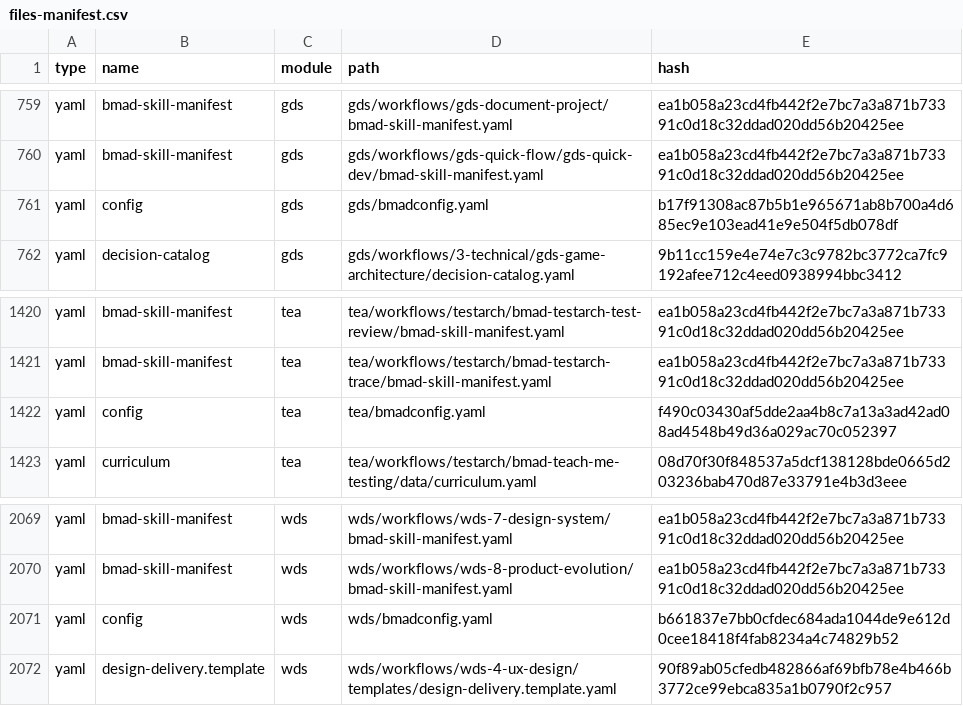
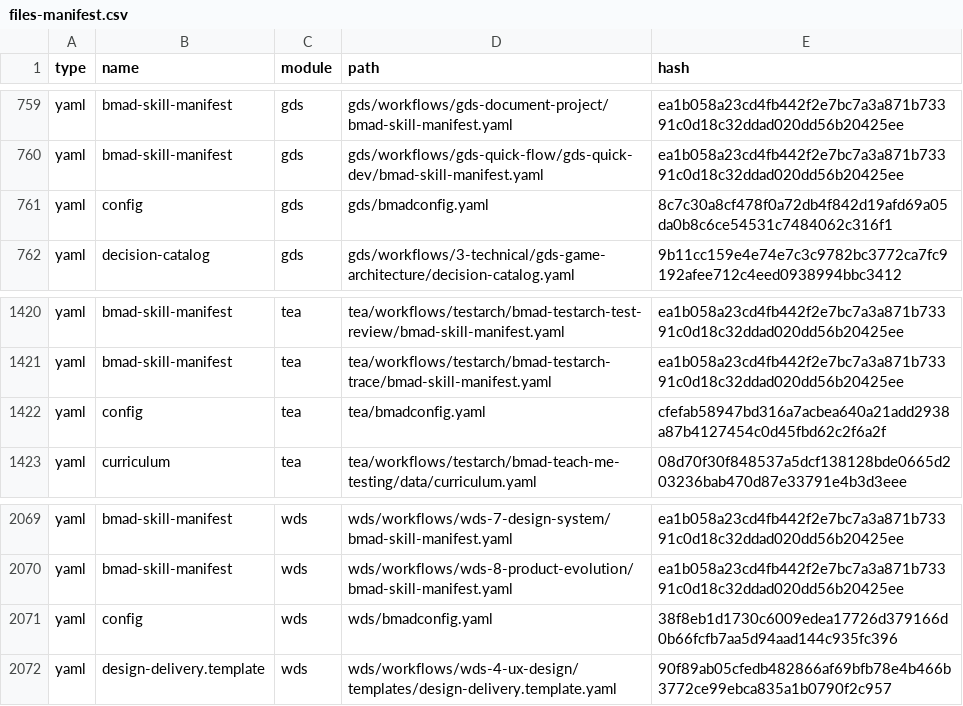
Before and after one commit to crisweber2600/Lens.Core.Src, a CSV file: _bmad/_config/files-manifest.csv, drawn as a sheet; only a part is shown, gaps mark what is left out; the diff covers the shown part only.

```diff
--- a/_bmad/_config/files-manifest.csv
+++ b/_bmad/_config/files-manifest.csv
@@ -760,3 +760,3 @@ type,name,module,path,hash
 "yaml","bmad-skill-manifest","gds","gds/workflows/gds-quick-flow/gds-quick-dev/bmad-skill-manifest.yaml","ea1b058a23cd4fb442f2e7bc7a3a871b73391c0d18c32ddad020dd56b20425ee"
-"yaml","config","gds","gds/bmadconfig.yaml","b17f91308ac87b5b1e965671ab8b700a4d685ec9e103ead41e9e504f5db078df"
+"yaml","config","gds","gds/bmadconfig.yaml","8c7c30a8cf478f0a72db4f842d19afd69a05da0b8c6ce54531c7484062c316f1"
 "yaml","decision-catalog","gds","gds/workflows/3-technical/gds-game-architecture/decision-catalog.yaml","9b11cc159e4e74e7c3c9782bc3772ca7fc9192afee712c4eed0938994bbc3412"
@@ -1421,3 +1421,3 @@ type,name,module,path,hash
 "yaml","bmad-skill-manifest","tea","tea/workflows/testarch/bmad-testarch-trace/bmad-skill-manifest.yaml","ea1b058a23cd4fb442f2e7bc7a3a871b73391c0d18c32ddad020dd56b20425ee"
-"yaml","config","tea","tea/bmadconfig.yaml","f490c03430af5dde2aa4b8c7a13a3ad42ad08ad4548b49d36a029ac70c052397"
+"yaml","config","tea","tea/bmadconfig.yaml","cfefab58947bd316a7acbea640a21add2938a87b4127454c0d45fbd62c2f6a2f"
 "yaml","curriculum","tea","tea/workflows/testarch/bmad-teach-me-testing/data/curriculum.yaml","08d70f30f848537a5dcf138128bde0665d203236bab470d87e33791e4b3d3eee"
@@ -2070,3 +2070,3 @@ type,name,module,path,hash
 "yaml","bmad-skill-manifest","wds","wds/workflows/wds-8-product-evolution/bmad-skill-manifest.yaml","ea1b058a23cd4fb442f2e7bc7a3a871b73391c0d18c32ddad020dd56b20425ee"
-"yaml","config","wds","wds/bmadconfig.yaml","b661837e7bb0cfdec684ada1044de9e612d0cee18418f4fab8234a4c74829b52"
+"yaml","config","wds","wds/bmadconfig.yaml","38f8eb1d1730c6009edea17726d379166d0b66fcfb7aa5d94aad144c935fc396"
 "yaml","design-delivery.template","wds","wds/workflows/wds-4-ux-design/templates/design-delivery.template.yaml","90f89ab05cfedb482866af69bfb78e4b466b3772ce99ebca835a1b0790f2c957"
```
Also changed, not shown: 5 edited cells elsewhere in this file, 18 other files.
